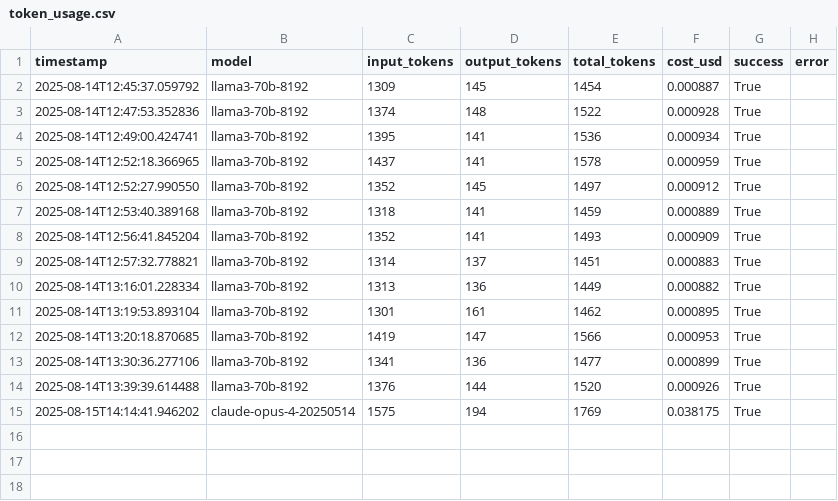
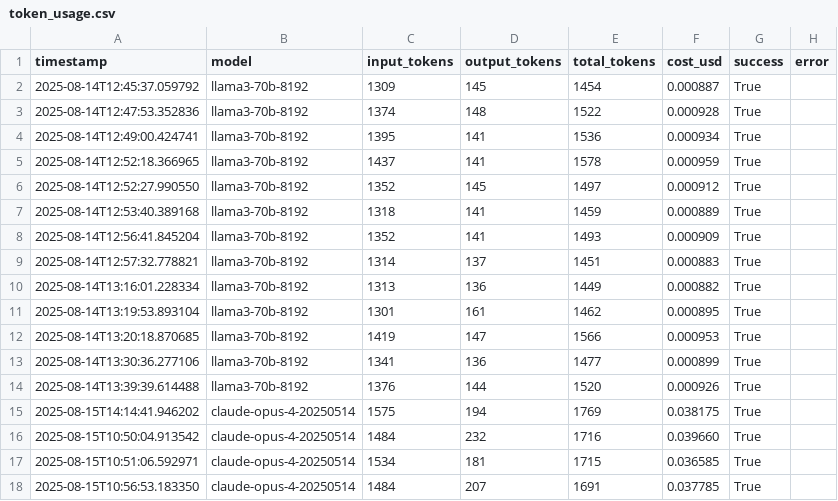
Before and after one commit to sameersheikh3999/qprocess_chatbot, a CSV file: backend/chatbot/token_usage.csv, drawn as a sheet.

```diff
--- a/backend/chatbot/token_usage.csv
+++ b/backend/chatbot/token_usage.csv
@@ -15 +15,4 @@ timestamp,model,input_tokens,output_tokens,total_tokens,cost_usd,success,error
 2025-08-15T14:14:41.946202,claude-opus-4-20250514,1575,194,1769,0.038175,True,
+2025-08-15T10:50:04.913542,claude-opus-4-20250514,1484,232,1716,0.039660,True,
+2025-08-15T10:51:06.592971,claude-opus-4-20250514,1534,181,1715,0.036585,True,
+2025-08-15T10:56:53.183350,claude-opus-4-20250514,1484,207,1691,0.037785,True,
```
Also changed, not shown: 10 other files.
